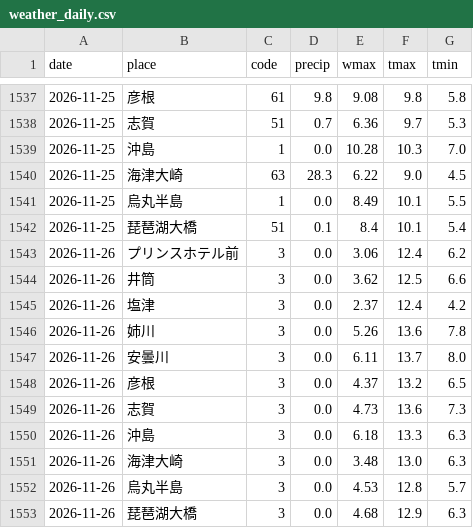
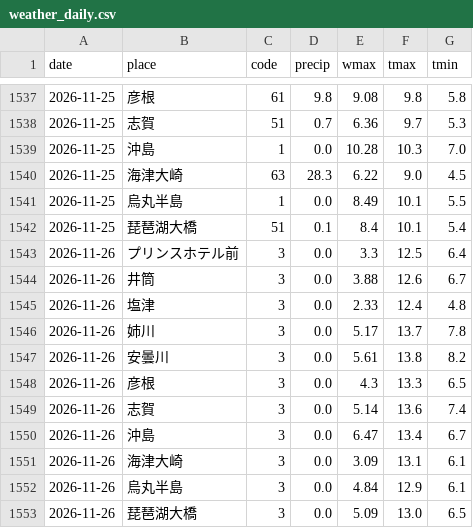
Before and after one commit to suzuhaya5666-lgtm/biwako-opendata, a CSV file: data/weather_daily.csv, drawn as a sheet; only a part is shown, gaps mark what is left out.

```diff
--- a/data/weather_daily.csv
+++ b/data/weather_daily.csv
@@ -1542,12 +1542,12 @@ date,place,code,precip,wmax,tmax,tmin
 2026-11-25,琵琶湖大橋,51,0.1,8.4,10.1,5.4
-2026-11-26,プリンスホテル前,3,0.0,3.06,12.4,6.2
-2026-11-26,井筒,3,0.0,3.62,12.5,6.6
-2026-11-26,塩津,3,0.0,2.37,12.4,4.2
-2026-11-26,姉川,3,0.0,5.26,13.6,7.8
-2026-11-26,安曇川,3,0.0,6.11,13.7,8.0
-2026-11-26,彦根,3,0.0,4.37,13.2,6.5
-2026-11-26,志賀,3,0.0,4.73,13.6,7.3
-2026-11-26,沖島,3,0.0,6.18,13.3,6.3
-2026-11-26,海津大崎,3,0.0,3.48,13.0,6.3
-2026-11-26,烏丸半島,3,0.0,4.53,12.8,5.7
-2026-11-26,琵琶湖大橋,3,0.0,4.68,12.9,6.3
+2026-11-26,プリンスホテル前,3,0.0,3.3,12.5,6.4
+2026-11-26,井筒,3,0.0,3.88,12.6,6.7
+2026-11-26,塩津,3,0.0,2.33,12.4,4.8
+2026-11-26,姉川,3,0.0,5.17,13.7,7.8
+2026-11-26,安曇川,3,0.0,5.61,13.8,8.2
+2026-11-26,彦根,3,0.0,4.3,13.3,6.5
+2026-11-26,志賀,3,0.0,5.14,13.6,7.4
+2026-11-26,沖島,3,0.0,6.47,13.4,6.7
+2026-11-26,海津大崎,3,0.0,3.09,13.1,6.1
+2026-11-26,烏丸半島,3,0.0,4.84,12.9,6.1
+2026-11-26,琵琶湖大橋,3,0.0,5.09,13.0,6.5
```
Also changed, not shown: data/observations.csv, data/rivers.csv, 2 other files.
